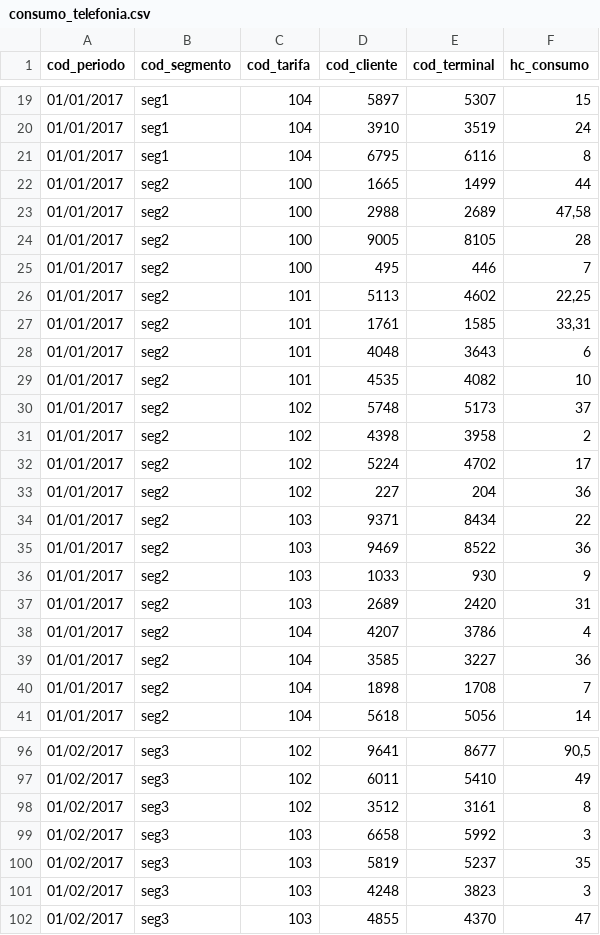
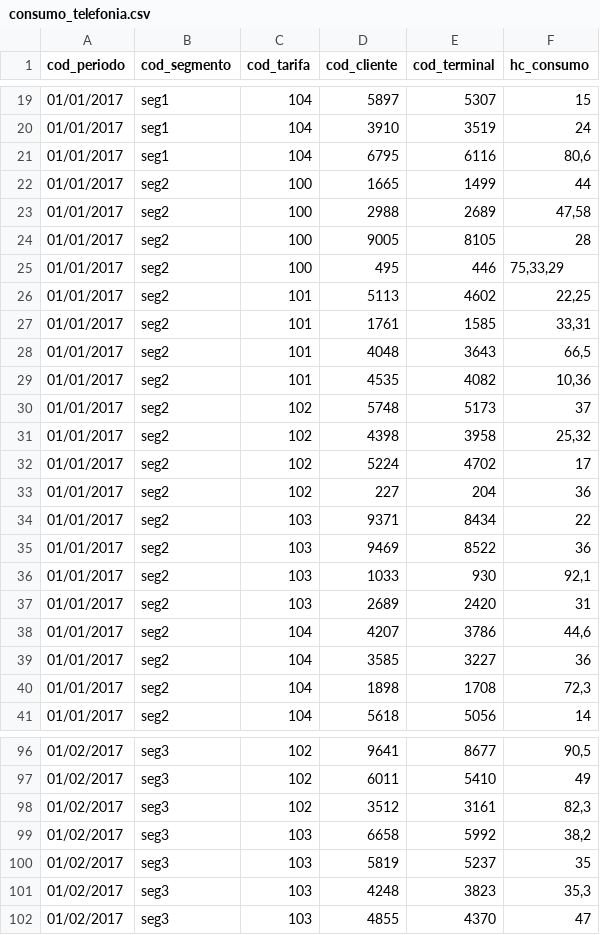
Before and after one commit to sergisobe/Estad-stica, a CSV file: consumo_telefonia.csv, drawn as a sheet; only a part is shown, gaps mark what is left out; the diff covers the shown part only.

Commit message:
Update consumo_telefonia.csv

```diff
--- a/consumo_telefonia.csv
+++ b/consumo_telefonia.csv
@@ -20,3 +20,3 @@ cod_periodo;cod_segmento;cod_tarifa;cod_cliente;cod_terminal;hc_consumo
 01/01/2017;seg1;104;3910;3519;24
-01/01/2017;seg1;104;6795;6116;8
+01/01/2017;seg1;104;6795;6116;80,6
 01/01/2017;seg2;100;1665;1499;44
@@ -24,9 +24,9 @@ cod_periodo;cod_segmento;cod_tarifa;cod_cliente;cod_terminal;hc_consumo
 01/01/2017;seg2;100;9005;8105;28
-01/01/2017;seg2;100;495;446;7
+01/01/2017;seg2;100;495;446;75,33,29
 01/01/2017;seg2;101;5113;4602;22,25
 01/01/2017;seg2;101;1761;1585;33,31
-01/01/2017;seg2;101;4048;3643;6
-01/01/2017;seg2;101;4535;4082;10
+01/01/2017;seg2;101;4048;3643;66,5
+01/01/2017;seg2;101;4535;4082;10,36
 01/01/2017;seg2;102;5748;5173;37
-01/01/2017;seg2;102;4398;3958;2
+01/01/2017;seg2;102;4398;3958;25,32
 01/01/2017;seg2;102;5224;4702;17
@@ -35,7 +35,7 @@ cod_periodo;cod_segmento;cod_tarifa;cod_cliente;cod_terminal;hc_consumo
 01/01/2017;seg2;103;9469;8522;36
-01/01/2017;seg2;103;1033;930;9
+01/01/2017;seg2;103;1033;930;92,1
 01/01/2017;seg2;103;2689;2420;31
-01/01/2017;seg2;104;4207;3786;4
+01/01/2017;seg2;104;4207;3786;44,6
 01/01/2017;seg2;104;3585;3227;36
-01/01/2017;seg2;104;1898;1708;7
+01/01/2017;seg2;104;1898;1708;72,3
 01/01/2017;seg2;104;5618;5056;14
@@ -97,6 +97,6 @@ cod_periodo;cod_segmento;cod_tarifa;cod_cliente;cod_terminal;hc_consumo
 01/02/2017;seg3;102;6011;5410;49
-01/02/2017;seg3;102;3512;3161;8
-01/02/2017;seg3;103;6658;5992;3
+01/02/2017;seg3;102;3512;3161;82,3
+01/02/2017;seg3;103;6658;5992;38,2
 01/02/2017;seg3;103;5819;5237;35
-01/02/2017;seg3;103;4248;3823;3
+01/02/2017;seg3;103;4248;3823;35,3
 01/02/2017;seg3;103;4855;4370;47
```
Also changed, not shown: 40 edited cells elsewhere in this file.
